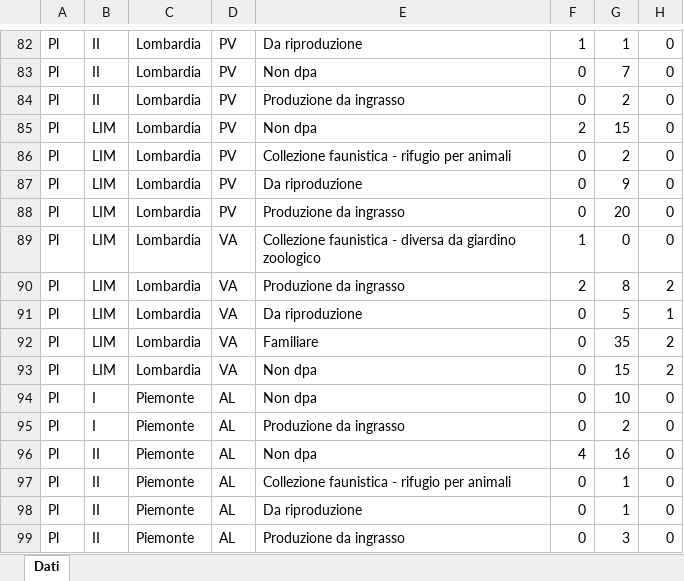
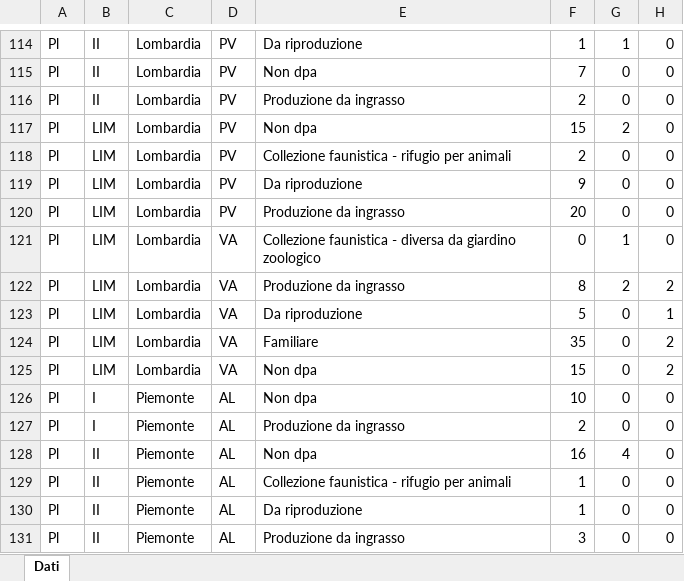
Before and after one commit to IZSAM-StatGIS/ReportPSA, an Excel workbook: Download/Allevamenti_ZR.xlsx, sheet Dati, drawn as a sheet; only a part is shown, gaps mark what is left out; values as stored, in another font and other column widths than the file's, no borders; addresses are those after the commit; the diff covers the shown part only; the diff names each change by its address in the sheet, - before the commit and + after, or states it on an @@ line.

```diff
--- a/Download/Allevamenti_ZR.xlsx (sheet Dati)
+++ b/Download/Allevamenti_ZR.xlsx (sheet Dati)
-F115: 0
+F115: 7
-G115: 7
+G115: 0
-F116: 0
+F116: 2
-G116: 2
+G116: 0
-F117: 2
+F117: 15
-G117: 15
+G117: 2
-F118: 0
+F118: 2
-G118: 2
+G118: 0
-F119: 0
+F119: 9
-G119: 9
+G119: 0
-F120: 0
+F120: 20
-G120: 20
+G120: 0
-F121: 1
+F121: 0
-G121: 0
+G121: 1
-F122: 2
+F122: 8
-G122: 8
+G122: 2
-F123: 0
+F123: 5
-G123: 5
+G123: 0
-F124: 0
+F124: 35
-G124: 35
+G124: 0
-F125: 0
+F125: 15
-G125: 15
+G125: 0
-F126: 0
+F126: 10
-G126: 10
+G126: 0
-F127: 0
+F127: 2
-G127: 2
+G127: 0
-F128: 4
+F128: 16
-G128: 16
+G128: 4
-F129:F130: 0
+F129:F130: 1
-G129:G130: 1
+G129:G130: 0
-F131: 0
+F131: 3
-G131: 3
+G131: 0
```
Also changed, not shown: other rows of this sheet, Download/Capi_ZR.xlsx, Download/Cinghiali_ZP.xlsx, 38 other files.
